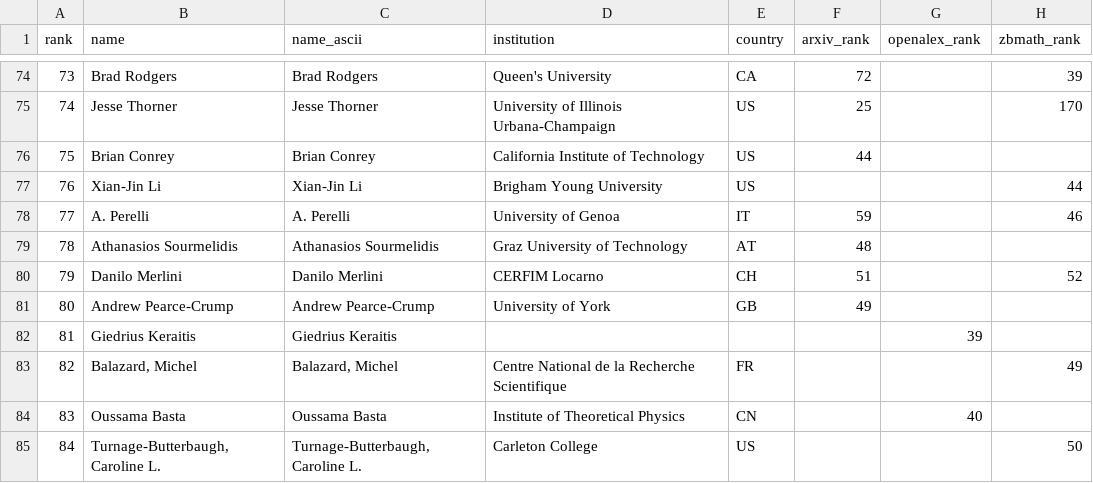
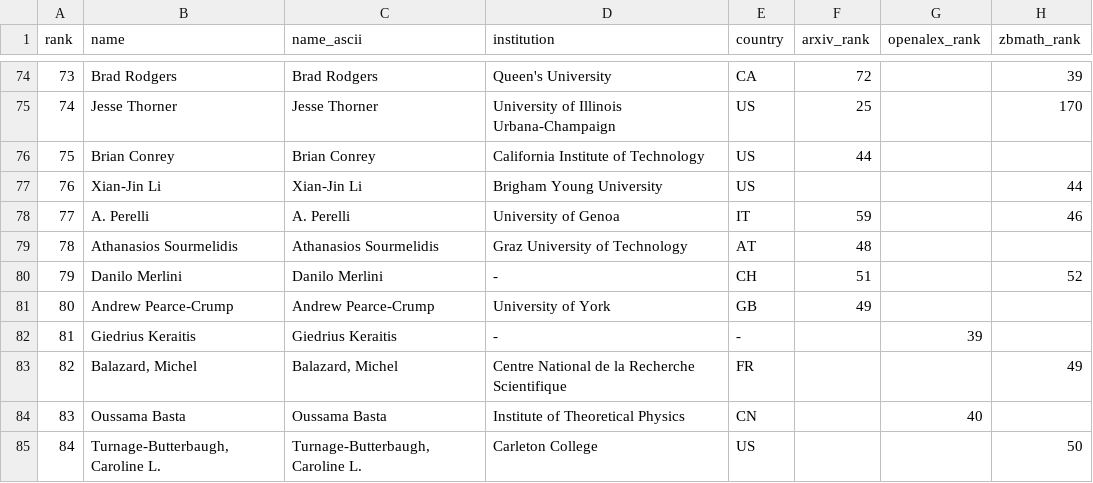
Before and after one commit to sthubbar/wwirh, a CSV file: _site/data/wwirh_top100.csv, drawn as a sheet; only a part is shown, gaps mark what is left out; the diff covers the shown part only; the diff names each change by its address in the sheet, - before the commit and + after, or states it on an @@ line.

```diff
--- a/_site/data/wwirh_top100.csv
+++ b/_site/data/wwirh_top100.csv
-D80 (institution): CERFIM Locarno
+D80 (institution): -
-D82 (institution): (empty)
+D82 (institution): -
-E82 (country): (empty)
+E82 (country): -
```
Also changed, not shown: 17 edited cells elsewhere in this file, 54 other files.
